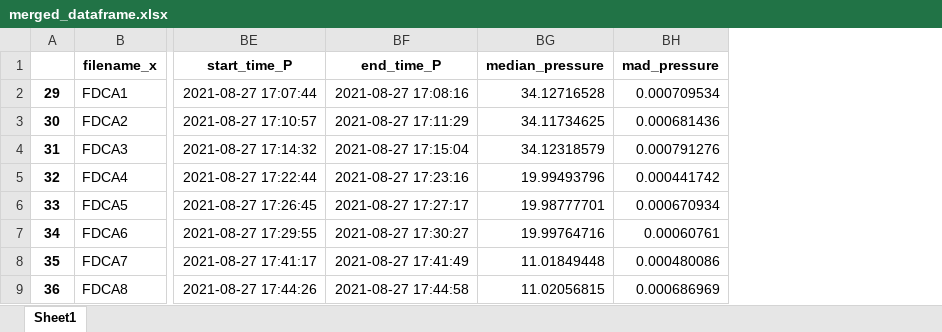
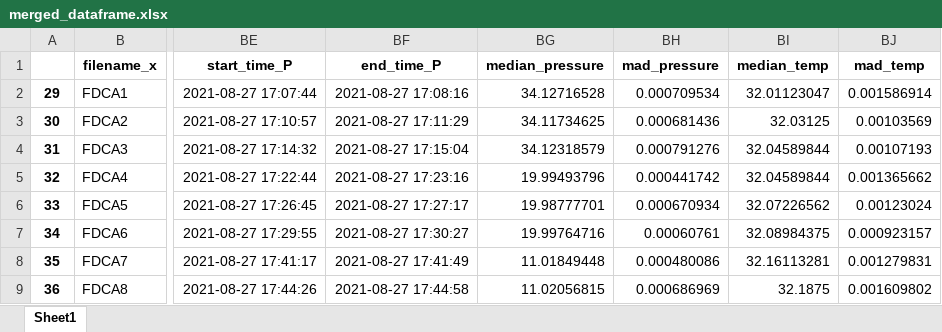
Before and after one commit to PennyWieser/DiadFit, an Excel workbook: docs/Examples/Example6_esitec_pressure_calibration/merged_dataframe.xlsx, sheet Sheet1, drawn as a sheet; only a part is shown, gaps mark what is left out; values as stored, in another font and other column widths than the file's, no borders; the diff names each change by its address in the sheet, - before the commit and + after, or states it on an @@ line.

Commit message:
Psensor can now also median temperature and standard deviation. Modified notebook to be able to show t medias on plot.

```diff
--- a/docs/Examples/Example6_esitec_pressure_calibration/merged_dataframe.xlsx (sheet Sheet1)
+++ b/docs/Examples/Example6_esitec_pressure_calibration/merged_dataframe.xlsx (sheet Sheet1)
+column BI (median_temp), rows 2-9: 32.01123047 | 32.03125 | 32.04589844 | 32.04589844 | 32.07226562 | 32.08984375 | 32.16113281 | 32.1875
+column BJ (mad_temp), rows 2-9: 0.001586914 | 0.00103569 | 0.00107193 | 0.001365662 | 0.00123024 | 0.000923157 | 0.001279831 | 0.001609802
```
Also changed, not shown: 2 other files.
